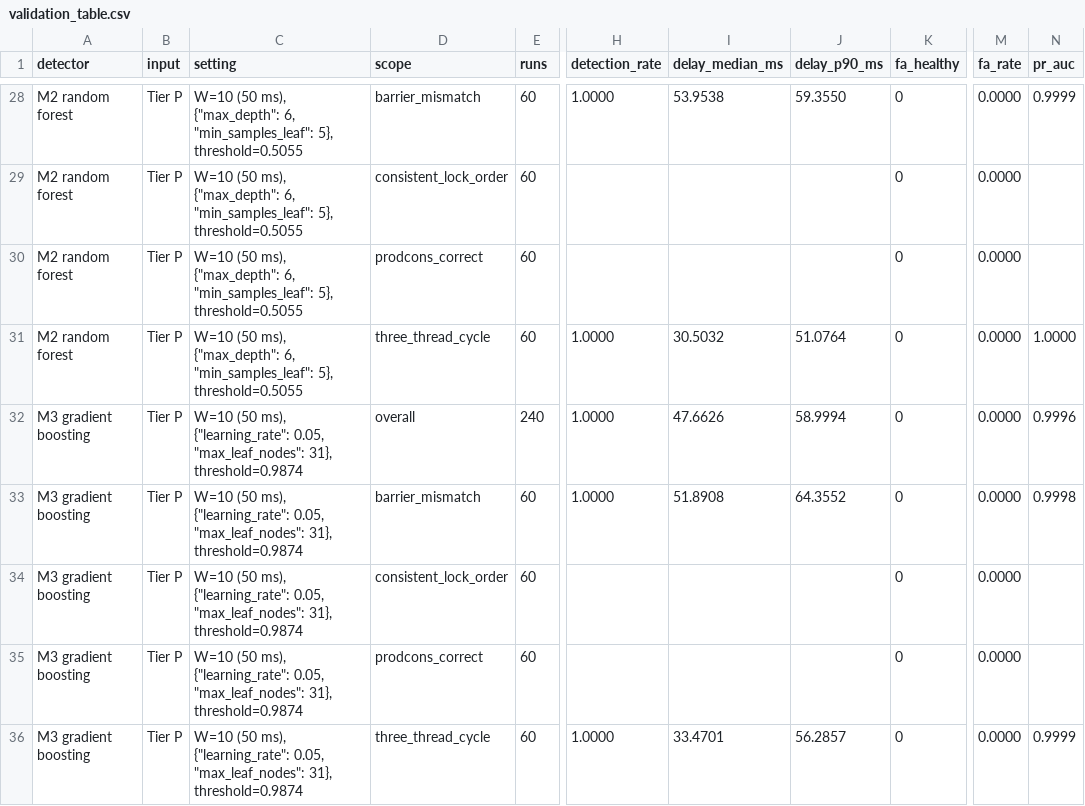
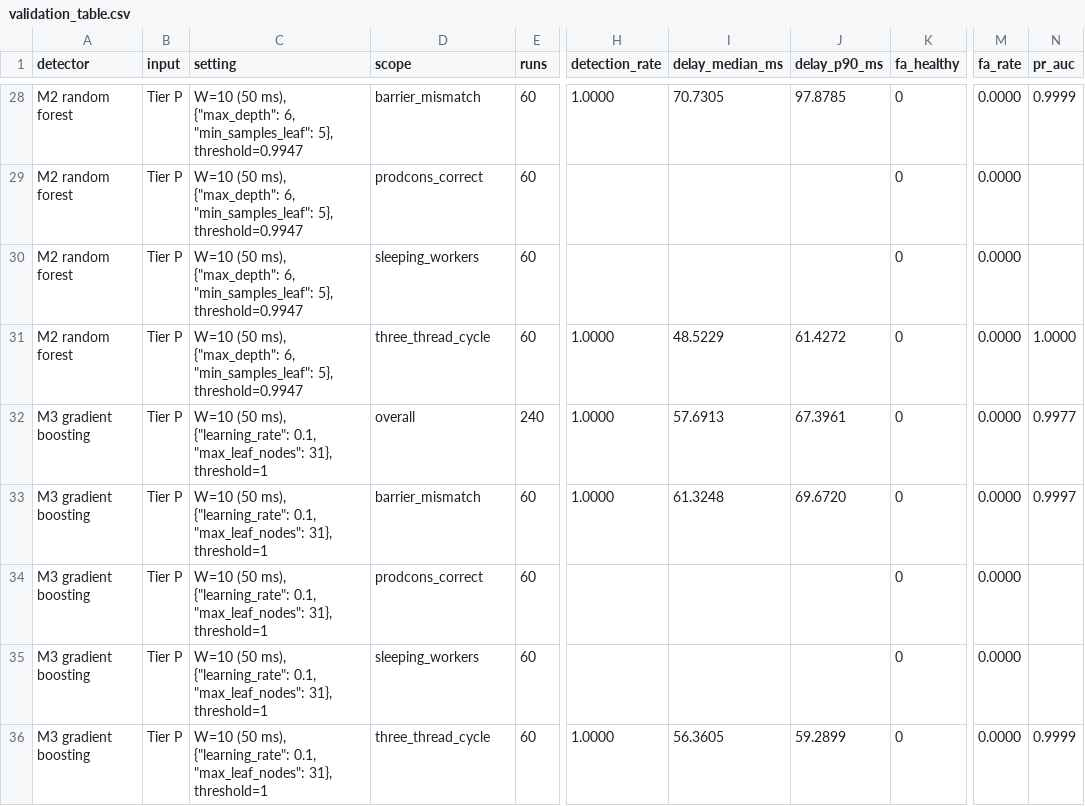
Before and after one commit to Abo0wael/lockpulse, a CSV file: results/phase3/validation_table.csv, drawn as a sheet; only a part is shown, gaps mark what is left out; the diff covers the shown part only; the diff names each change by its address in the sheet, - before the commit and + after, or states it on an @@ line.

```diff
--- a/results/phase3/validation_table.csv
+++ b/results/phase3/validation_table.csv
-C28:C31 (setting): …"min_samples_leaf": 5}, threshold=0.5055
+C28:C31 (setting): …"min_samples_leaf": 5}, threshold=0.9947
-I28 (delay_median_ms): 53.9538
+I28 (delay_median_ms): 70.7305
-J28 (delay_p90_ms): 59.3550
+J28 (delay_p90_ms): 97.8785
-D29 (scope): consistent_lock_order
+D29 (scope): prodcons_correct
-D30 (scope): prodcons_correct
+D30 (scope): sleeping_workers
-I31 (delay_median_ms): 30.5032
+I31 (delay_median_ms): 48.5229
-J31 (delay_p90_ms): 51.0764
+J31 (delay_p90_ms): 61.4272
-C32:C36 (setting): …ms), {"learning_rate": 0.05, "max_leaf_nodes": 31}, threshold=0.9874
+C32:C36 (setting): …ms), {"learning_rate": 0.1, "max_leaf_nodes": 31}, threshold=1
-I32 (delay_median_ms): 47.6626
+I32 (delay_median_ms): 57.6913
-J32 (delay_p90_ms): 58.9994
+J32 (delay_p90_ms): 67.3961
-N32 (pr_auc): 0.9996
+N32 (pr_auc): 0.9977
-I33 (delay_median_ms): 51.8908
+I33 (delay_median_ms): 61.3248
-J33 (delay_p90_ms): 64.3552
+J33 (delay_p90_ms): 69.6720
-N33 (pr_auc): 0.9998
+N33 (pr_auc): 0.9997
-D34 (scope): consistent_lock_order
+D34 (scope): prodcons_correct
-D35 (scope): prodcons_correct
+D35 (scope): sleeping_workers
-I36 (delay_median_ms): 33.4701
+I36 (delay_median_ms): 56.3605
-J36 (delay_p90_ms): 56.2857
+J36 (delay_p90_ms): 59.2899
```
Also changed, not shown: 2 added rows, 2 removed rows and 70 edited cells elsewhere in this file, results/phase3/baseline_sweeps.csv, results/phase3/feature_importance.csv, 8 other files.
